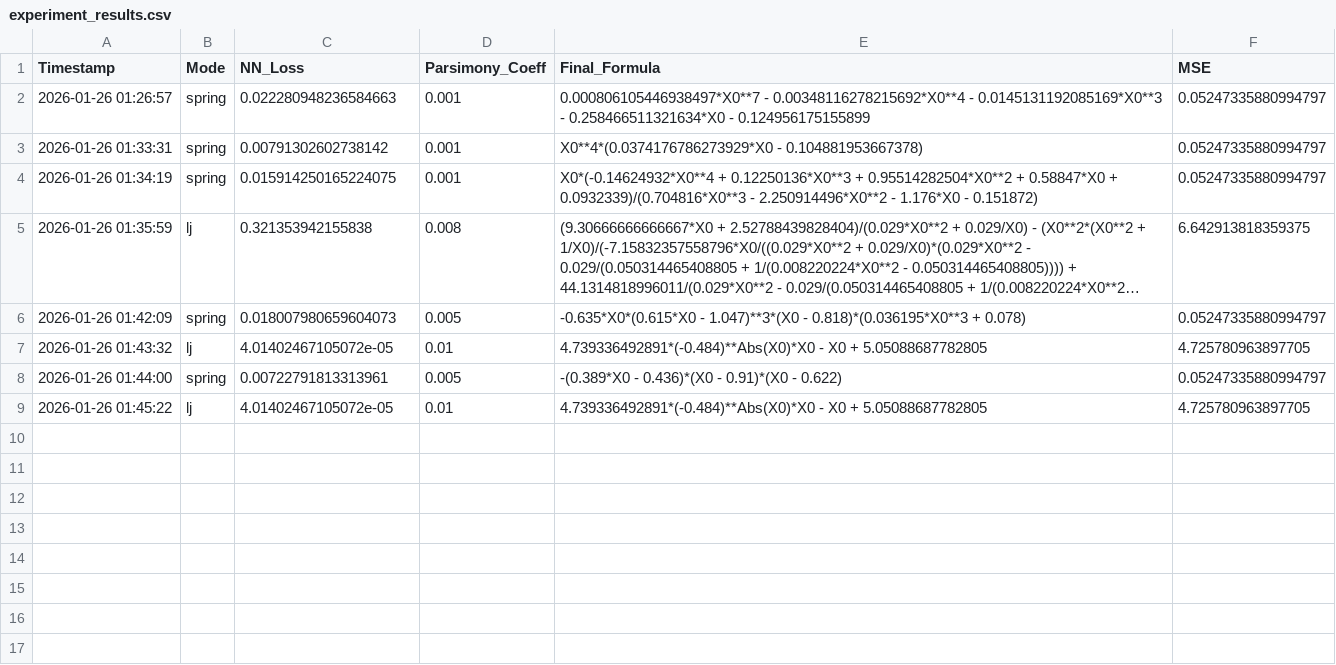
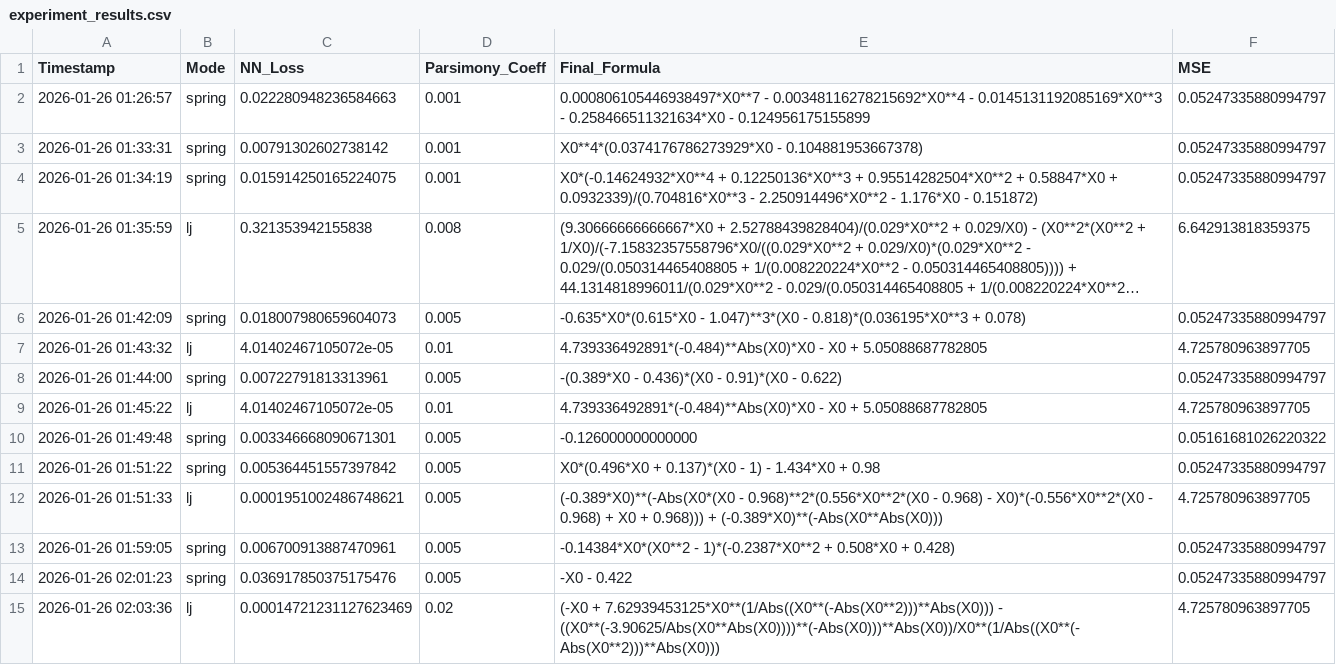
Before and after one commit to tomwolfe/Emergentia, a CSV file: experiment_results.csv, drawn as a sheet; long unchanged cells end in …; the diff names each change by its address in the sheet, - before the commit and + after, or states it on an @@ line.

```diff
--- a/experiment_results.csv
+++ b/experiment_results.csv
+row 10: 2026-01-26 01:49:48 | spring | 0.003346668090671301 | 0.005 | -0.126000000000000 | 0.05161681026220322
+row 11: 2026-01-26 01:51:22 | spring | 0.005364451557397842 | 0.005 | X0*(0.496*X0 + 0.137)*(X0 - 1) - 1.434*X0 + 0.98 | 0.05247335880994797
+row 12: 2026-01-26 01:51:33 | lj | 0.0001951002486748621 | 0.005 | (-0.389*X0)**(-Abs(X0*(X0 - 0.968)**2*(0.556*X0**2*(X0 - 0.968) - X0)*(-0.556*X0**2*(X0 - 0.968) + X0 + 0.968))) + (-0.389*X0)**(-Abs(X0**Abs(X0))) | 4.725780963897705
+row 13: 2026-01-26 01:59:05 | spring | 0.006700913887470961 | 0.005 | -0.14384*X0*(X0**2 - 1)*(-0.2387*X0**2 + 0.508*X0 + 0.428) | 0.05247335880994797
+row 14: 2026-01-26 02:01:23 | spring | 0.036917850375175476 | 0.005 | -X0 - 0.422 | 0.05247335880994797
+row 15: 2026-01-26 02:03:36 | lj | 0.00014721231127623469 | 0.02 | (-X0 + 7.62939453125*X0**(1/Abs((X0**(-Abs(X0**2)))**Abs(X0))) - ((X0**(-3.90625/Abs(X0**Abs(X0))))**(-Abs(X0)))**Abs(X0))/X0**(1/Abs((X0**(-Abs(X0**2)))**Abs(X0))) | 4.725780963897705
```
Also changed, not shown: 1 other file.
